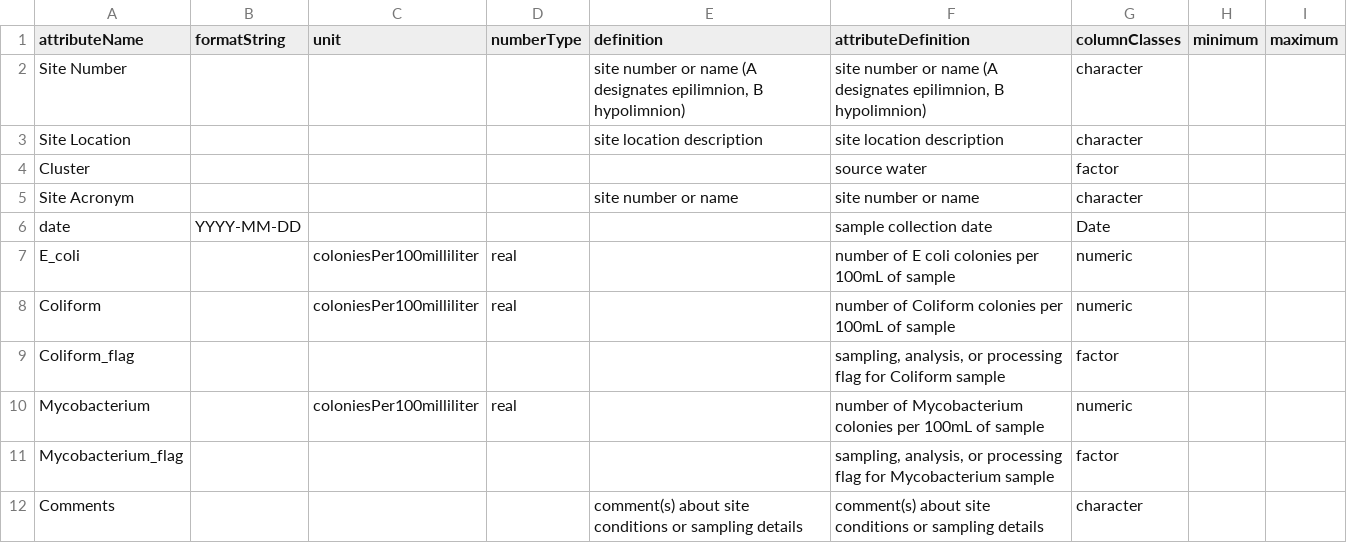
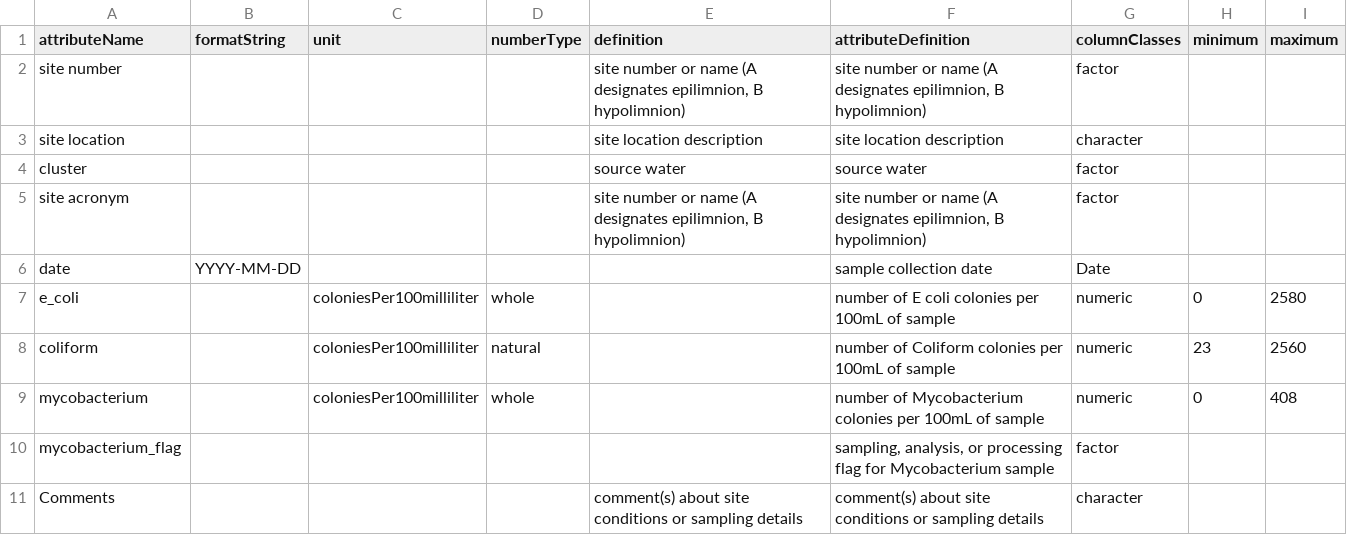
Before and after one commit to CAPLTER/knb-lter-cap.617, a CSV file: archive/microbial_attrs.csv, drawn as a sheet.

```diff
--- a/archive/microbial_attrs.csv
+++ b/archive/microbial_attrs.csv
@@ -1,12 +1,11 @@
 attributeName,formatString,unit,numberType,definition,attributeDefinition,columnClasses,minimum,maximum
-Site Number,,,,"site number or name (A designates epilimnion, B hypolimnion)","site number or name (A designates epilimnion, B hypolimnion)",character,,
-Site Location,,,,site location description,site location description,character,,
-Cluster,,,,,source water,factor,,
-Site Acronym,,,,site number or name,site number or name,character,,
+site number,,,,"site number or name (A designates epilimnion, B hypolimnion)","site number or name (A designates epilimnion, B hypolimnion)",factor,,
+site location,,,,site location description,site location description,character,,
+cluster,,,,source water,source water,factor,,
+site acronym,,,,"site number or name (A designates epilimnion, B hypolimnion)","site number or name (A designates epilimnion, B hypolimnion)",factor,,
 date,YYYY-MM-DD,,,,sample collection date,Date,,
-E_coli,,coloniesPer100milliliter,real,,number of E coli colonies per 100mL of sample,numeric,,
-Coliform,,coloniesPer100milliliter,real,,number of Coliform colonies per 100mL of sample,numeric,,
-Coliform_flag,,,,,"sampling, analysis, or processing flag for Coliform sample",factor,,
-Mycobacterium,,coloniesPer100milliliter,real,,number of Mycobacterium colonies per 100mL of sample,numeric,,
-Mycobacterium_flag,,,,,"sampling, analysis, or processing flag for Mycobacterium sample",factor,,
+e_coli,,coloniesPer100milliliter,whole,,number of E coli colonies per 100mL of sample,numeric,0,2580
+coliform,,coloniesPer100milliliter,natural,,number of Coliform colonies per 100mL of sample,numeric,23,2560
+mycobacterium,,coloniesPer100milliliter,whole,,number of Mycobacterium colonies per 100mL of sample,numeric,0,408
+mycobacterium_flag,,,,,"sampling, analysis, or processing flag for Mycobacterium sample",factor,,
 Comments,,,,comment(s) about site conditions or sampling details,comment(s) about site conditions or sampling details,character,,
```
Also changed, not shown: archive/algae_attrs.csv, archive/arsenic_attrs.csv, 41 other files.
